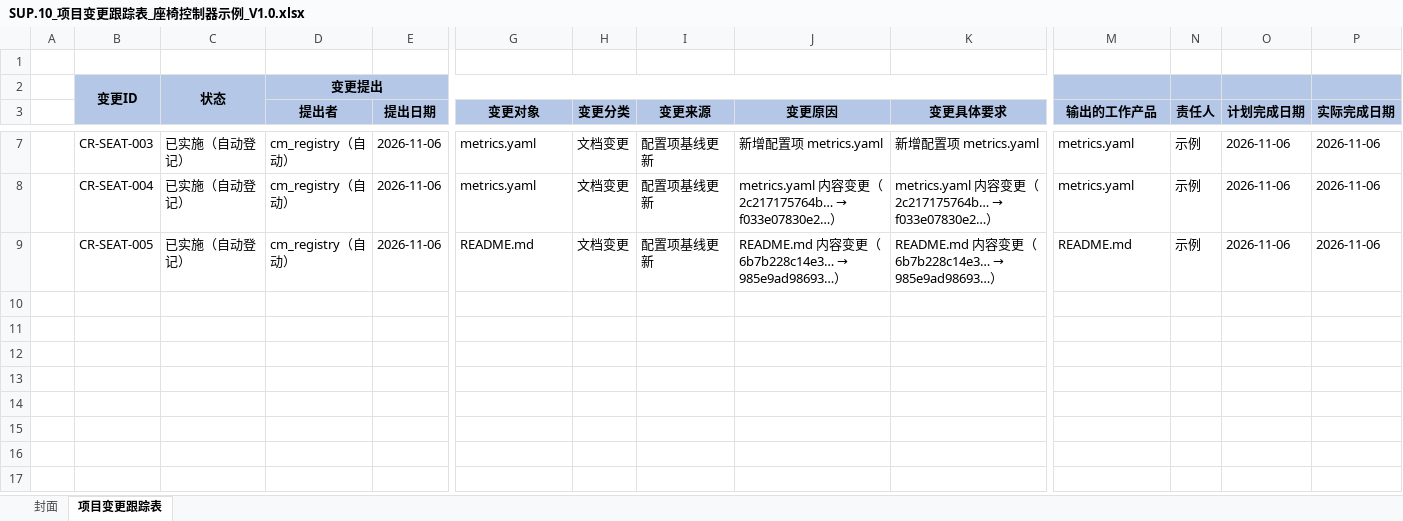
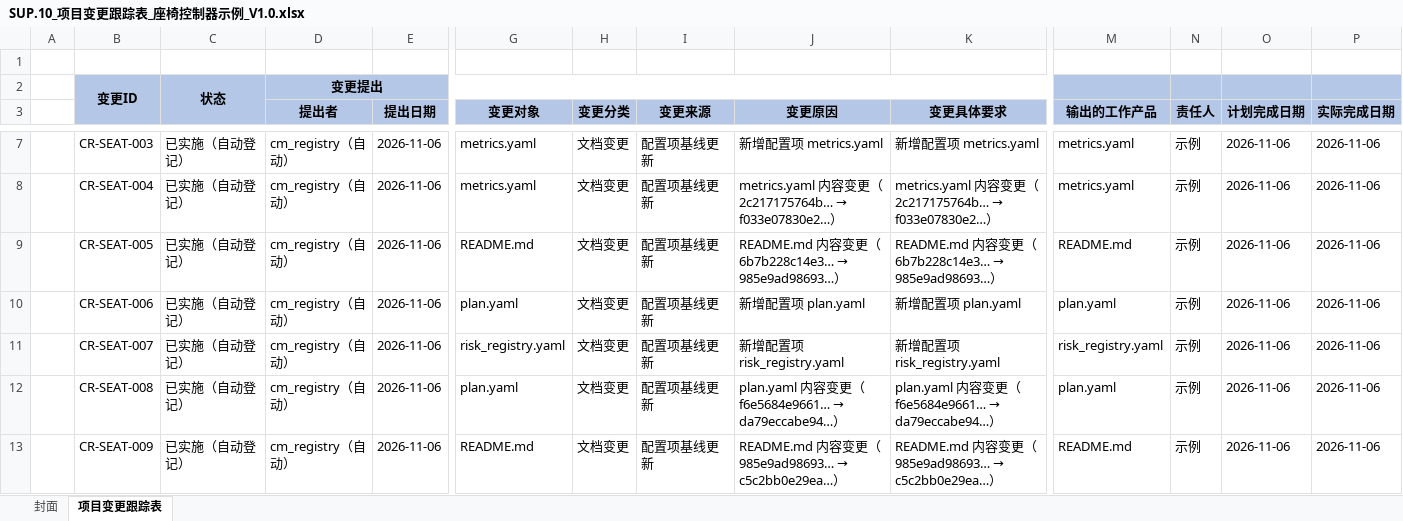
Before and after one commit to frisky1985/yuleOSH, an Excel workbook: aspice/examples/seat/SUP.10_项目变更跟踪表_座椅控制器示例_V1.0.xlsx, sheet 项目变更跟踪表, drawn as a sheet; only a part is shown, gaps mark what is left out; values as stored, in another font and other column widths than the file's, no borders; rows hold the shown columns only; the diff names each change by its address in the sheet, - before the commit and + after, or states it on an @@ line.

```diff
--- a/aspice/examples/seat/SUP.10_项目变更跟踪表_座椅控制器示例_V1.0.xlsx (sheet 项目变更跟踪表)
+++ b/aspice/examples/seat/SUP.10_项目变更跟踪表_座椅控制器示例_V1.0.xlsx (sheet 项目变更跟踪表)
+row 10:  | CR-SEAT-006 | 已实施（自动登记） | cm_registry（自动） | 2026-11-06 | plan.yaml | 文档变更 | 配置项基线更新 | 新增配置项 plan.yaml | 新增配置项 plan.yaml | plan.yaml | 示例 | 2026-11-06 | 2026-11-06
+row 11:  | CR-SEAT-007 | 已实施（自动登记） | cm_registry（自动） | 2026-11-06 | risk_registry.yaml | 文档变更 | 配置项基线更新 | 新增配置项 risk_registry.yaml | 新增配置项 risk_registry.yaml | risk_registry.yaml | 示例 | 2026-11-06 | 2026-11-06
+row 12:  | CR-SEAT-008 | 已实施（自动登记） | cm_registry（自动） | 2026-11-06 | plan.yaml | 文档变更 | 配置项基线更新 | plan.yaml 内容变更（f6e5684e9661… → da79eccabe94…） | plan.yaml 内容变更（f6e5684e9661… → da79eccabe94…） | plan.yaml | 示例 | 2026-11-06 | 2026-11-06
+row 13:  | CR-SEAT-009 | 已实施（自动登记） | cm_registry（自动） | 2026-11-06 | README.md | 文档变更 | 配置项基线更新 | README.md 内容变更（985e9ad98693… → c5c2bb0e29ea…） | README.md 内容变更（985e9ad98693… → c5c2bb0e29ea…） | README.md | 示例 | 2026-11-06 | 2026-11-06
```
Also changed, not shown: aspice/examples/seat/SUP.9_缺陷问题管理表_座椅控制器示例_V1.0.xlsx, 11 other files.
